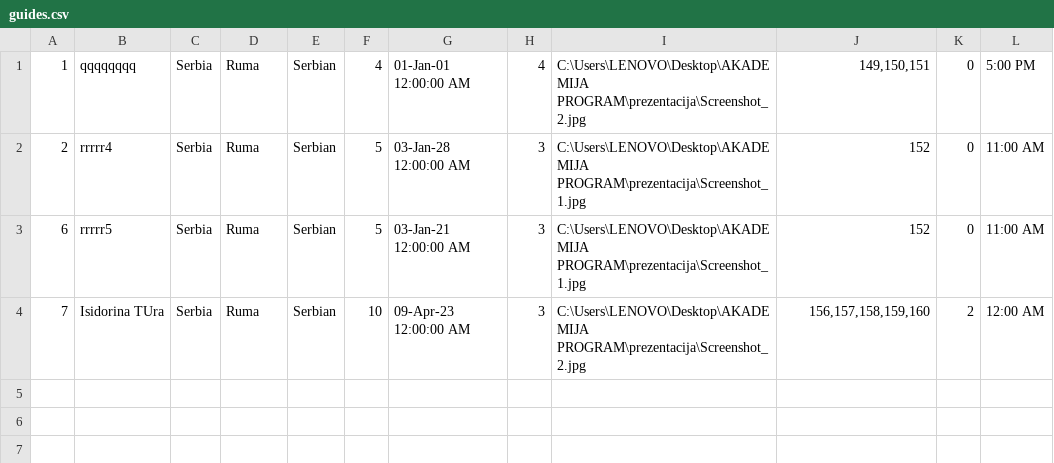
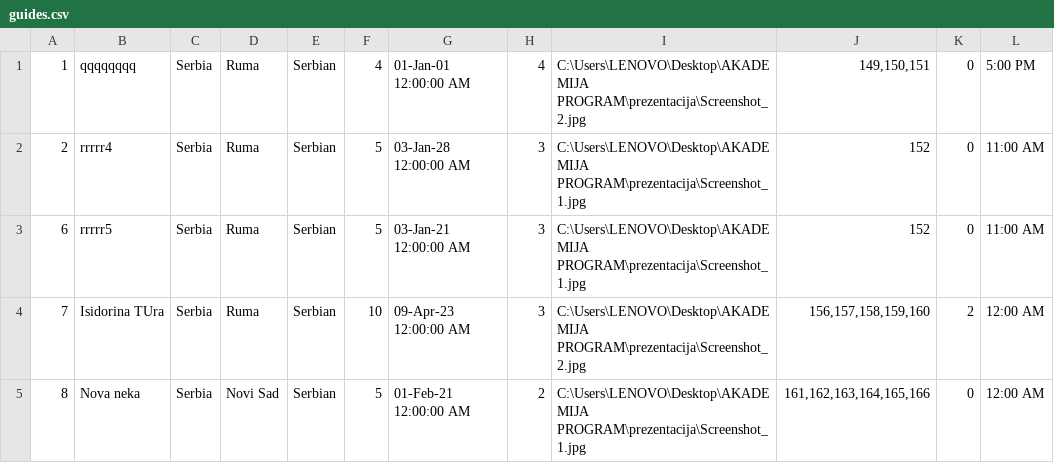
Before and after one commit to pavke02/booking-projekat, a CSV file: SIMS Booking/Resources/Data/guides.csv, drawn as a sheet.

```diff
--- a/SIMS Booking/Resources/Data/guides.csv
+++ b/SIMS Booking/Resources/Data/guides.csv
@@ -4 +4,2 @@
 7|Isidorina TUra|Serbia|Ruma|Serbian|10|09-Apr-23 12:00:00 AM|3|C:\Users\LENOVO\Desktop\AKADEMIJA PROGRAM\prezentacija\Screenshot_2.jpg|156,157,158,159,160|2|12:00 AM
+8|Nova neka|Serbia|Novi Sad|Serbian|5|01-Feb-21 12:00:00 AM|2|C:\Users\LENOVO\Desktop\AKADEMIJA PROGRAM\prezentacija\Screenshot_1.jpg|161,162,163,164,165,166|0|12:00 AM
```
Also changed, not shown: SIMS Booking/Resources/Data/checkpoints.csv, 8 other files.
